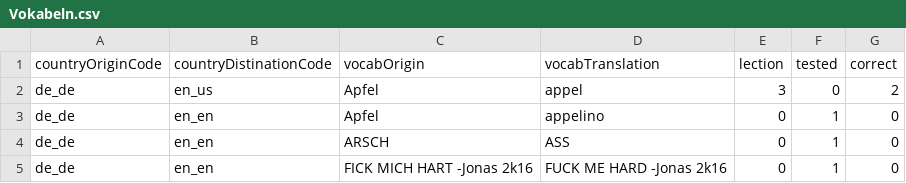
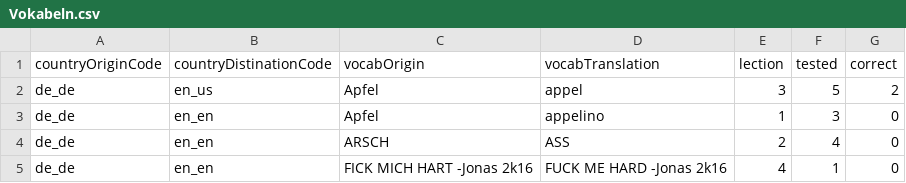
Before and after one commit to Hator21/Vokabeltrainer2.0, a CSV file: Vokabeltrainer2.0/data/Vokabeln.csv, drawn as a sheet.

```diff
--- a/Vokabeltrainer2.0/data/Vokabeln.csv
+++ b/Vokabeltrainer2.0/data/Vokabeln.csv
@@ -1,5 +1,5 @@
 countryOriginCode;countryDistinationCode;vocabOrigin;vocabTranslation;lection;tested;correct
-de_de;en_us;Apfel;appel;3;0;2
-de_de;en_en;Apfel;appelino;0;1;0
-de_de;en_en;ARSCH;ASS;0;1;0
-de_de;en_en;FICK MICH HART -Jonas 2k16;FUCK ME HARD -Jonas 2k16;0;1;0
+de_de;en_us;Apfel;appel;3;5;2
+de_de;en_en;Apfel;appelino;1;3;0
+de_de;en_en;ARSCH;ASS;2;4;0
+de_de;en_en;FICK MICH HART -Jonas 2k16;FUCK ME HARD -Jonas 2k16;4;1;0
```
Also changed, not shown: 8 other files.
